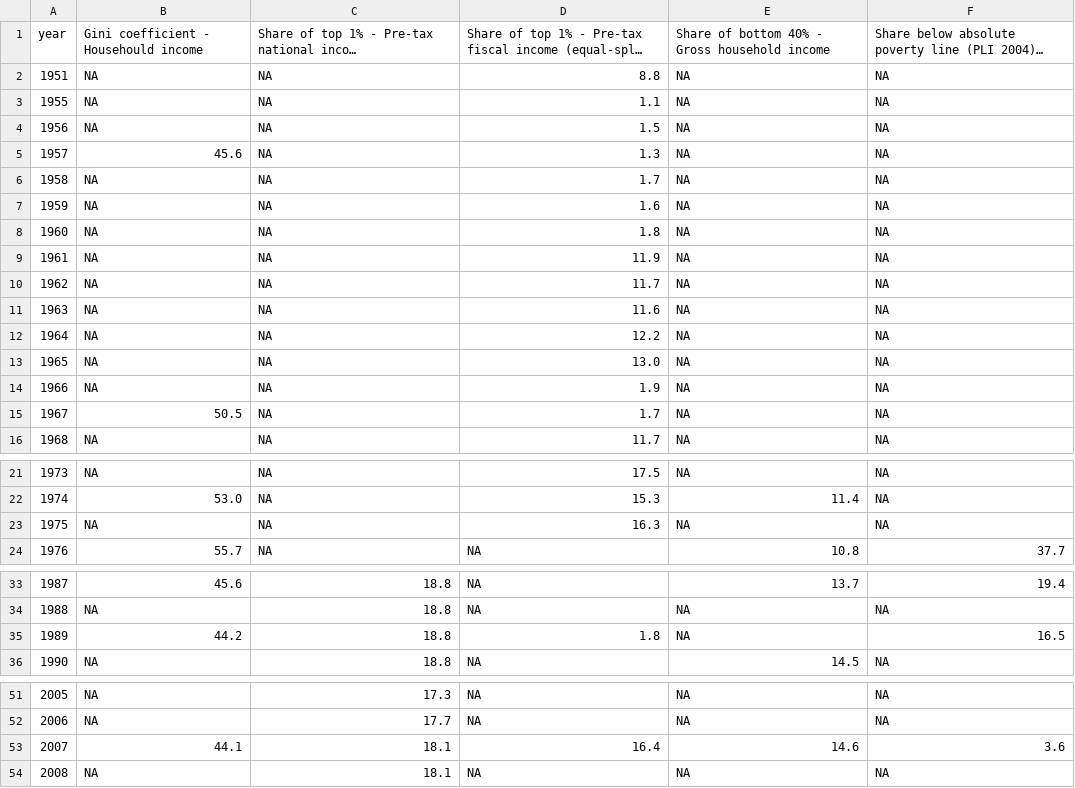
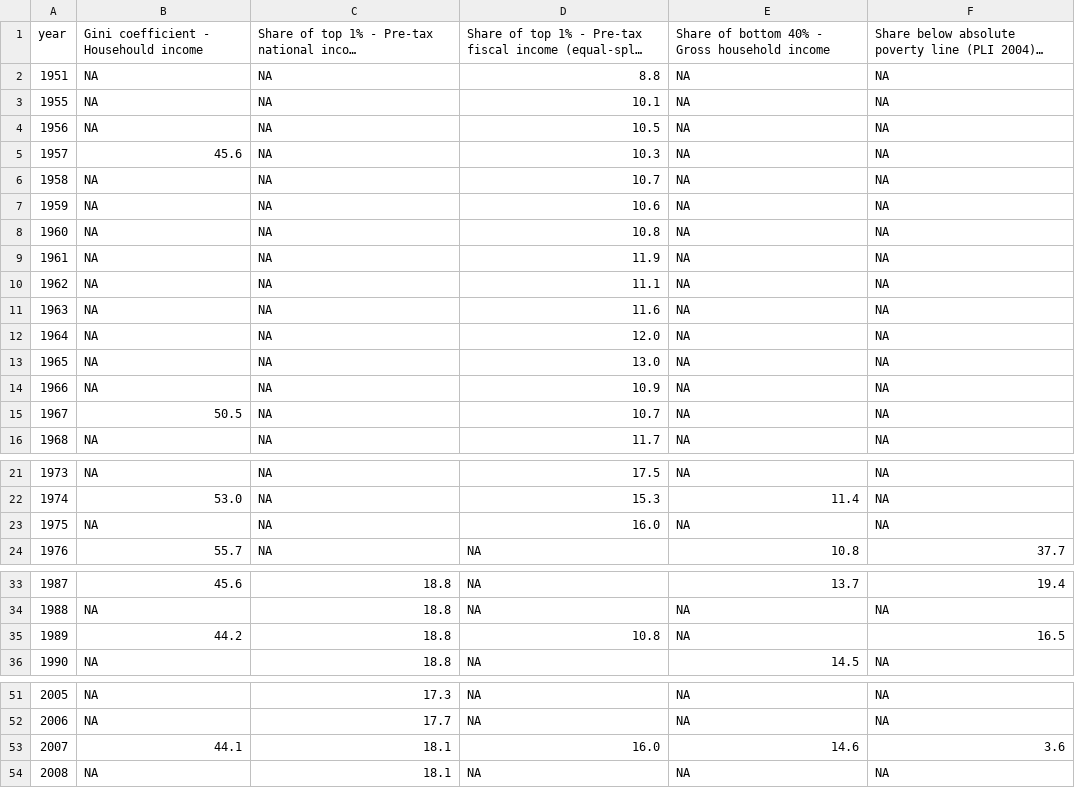
Before and after one commit to paarriagadap/paarriagadap.github.io, a CSV file: chartbook/Malaysia/bottom_chart.csv, drawn as a sheet; only a part is shown, gaps mark what is left out; long unchanged cells end in …; the diff names each change by its address in the sheet, - before the commit and + after, or states it on an @@ line.

Commit message:
malaysia

```diff
--- a/chartbook/Malaysia/bottom_chart.csv
+++ b/chartbook/Malaysia/bottom_chart.csv
-D3: 1.1
+D3: 10.1
-D4: 1.5
+D4: 10.5
-D5: 1.3
+D5: 10.3
-D6: 1.7
+D6: 10.7
-D7: 1.6
+D7: 10.6
-D8: 1.8
+D8: 10.8
-D10: 11.7
+D10: 11.1
-D12: 12.2
+D12: 12.0
-D14: 1.9
+D14: 10.9
-D15: 1.7
+D15: 10.7
-D23: 16.3
+D23: 16.0
-D35: 1.8
+D35: 10.8
-D53: 16.4
+D53: 16.0
```
Also changed, not shown: 5 other files.
